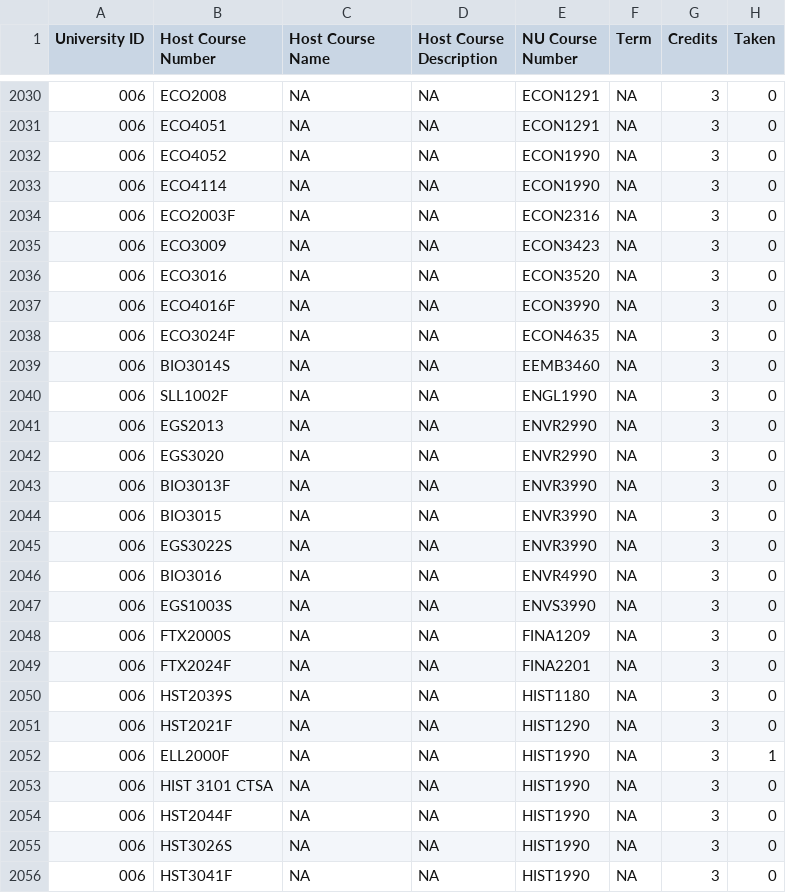
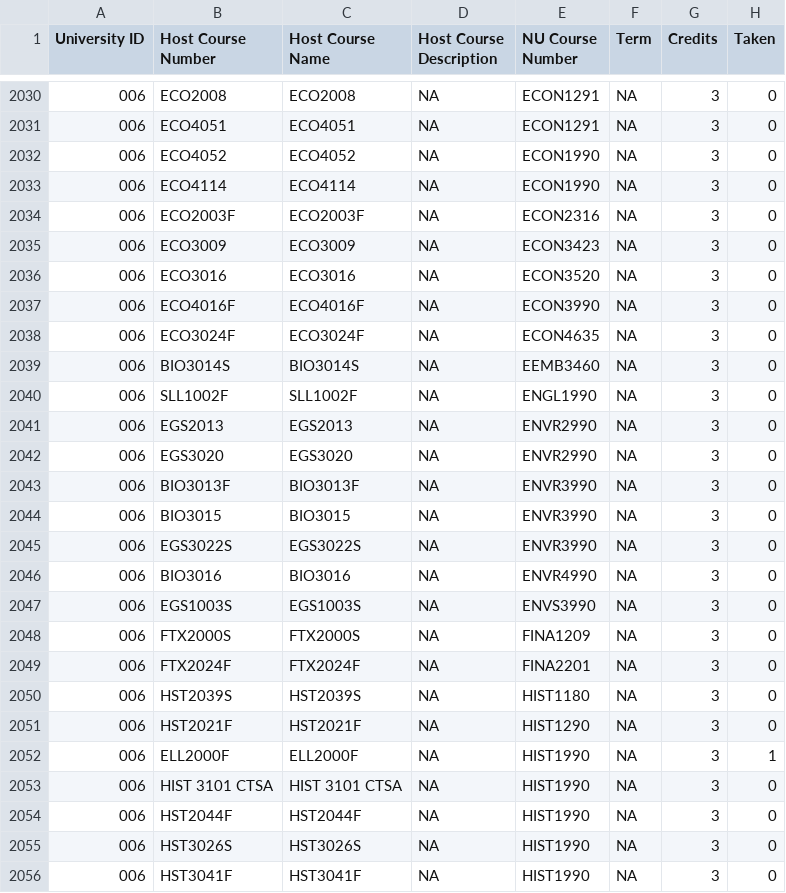
Before and after one commit to abby-stevenson/SAA, a CSV file: backend/database-files/SA_Course_Collection.csv, drawn as a sheet; only a part is shown, gaps mark what is left out; the diff covers the shown part only.

Commit message:
Copenhagen course name changes (Made all missing course names the course codes). In future need to be swapped to real data of names.

```diff
--- a/backend/database-files/SA_Course_Collection.csv
+++ b/backend/database-files/SA_Course_Collection.csv
@@ -2030,27 +2030,27 @@ University ID,Host Course Number,Host Course Name,Host Course Description,NU Cou
-006,ECO2008,NA,NA,ECON1291,NA,3,0
-006,ECO4051,NA,NA,ECON1291,NA,3,0
-006,ECO4052,NA,NA,ECON1990,NA,3,0
-006,ECO4114,NA,NA,ECON1990,NA,3,0
-006,ECO2003F,NA,NA,ECON2316,NA,3,0
-006,ECO3009,NA,NA,ECON3423,NA,3,0
-006,ECO3016,NA,NA,ECON3520,NA,3,0
-006,ECO4016F,NA,NA,ECON3990,NA,3,0
-006,ECO3024F,NA,NA,ECON4635,NA,3,0
-006,BIO3014S,NA,NA,EEMB3460,NA,3,0
-006,SLL1002F,NA,NA,ENGL1990,NA,3,0
-006,EGS2013,NA,NA,ENVR2990,NA,3,0
-006,EGS3020,NA,NA,ENVR2990,NA,3,0
-006,BIO3013F,NA,NA,ENVR3990,NA,3,0
-006,BIO3015,NA,NA,ENVR3990,NA,3,0
-006,EGS3022S,NA,NA,ENVR3990,NA,3,0
-006,BIO3016,NA,NA,ENVR4990,NA,3,0
-006,EGS1003S,NA,NA,ENVS3990,NA,3,0
-006,FTX2000S,NA,NA,FINA1209,NA,3,0
-006,FTX2024F,NA,NA,FINA2201,NA,3,0
-006,HST2039S,NA,NA,HIST1180,NA,3,0
-006,HST2021F,NA,NA,HIST1290,NA,3,0
-006,ELL2000F,NA,NA,HIST1990,NA,3,1
-006,HIST 3101 CTSA,NA,NA,HIST1990,NA,3,0
-006,HST2044F,NA,NA,HIST1990,NA,3,0
-006,HST3026S,NA,NA,HIST1990,NA,3,0
-006,HST3041F,NA,NA,HIST1990,NA,3,0
+006,ECO2008,ECO2008,NA,ECON1291,NA,3,0
+006,ECO4051,ECO4051,NA,ECON1291,NA,3,0
+006,ECO4052,ECO4052,NA,ECON1990,NA,3,0
+006,ECO4114,ECO4114,NA,ECON1990,NA,3,0
+006,ECO2003F,ECO2003F,NA,ECON2316,NA,3,0
+006,ECO3009,ECO3009,NA,ECON3423,NA,3,0
+006,ECO3016,ECO3016,NA,ECON3520,NA,3,0
+006,ECO4016F,ECO4016F,NA,ECON3990,NA,3,0
+006,ECO3024F,ECO3024F,NA,ECON4635,NA,3,0
+006,BIO3014S,BIO3014S,NA,EEMB3460,NA,3,0
+006,SLL1002F,SLL1002F,NA,ENGL1990,NA,3,0
+006,EGS2013,EGS2013,NA,ENVR2990,NA,3,0
+006,EGS3020,EGS3020,NA,ENVR2990,NA,3,0
+006,BIO3013F,BIO3013F,NA,ENVR3990,NA,3,0
+006,BIO3015,BIO3015,NA,ENVR3990,NA,3,0
+006,EGS3022S,EGS3022S,NA,ENVR3990,NA,3,0
+006,BIO3016,BIO3016,NA,ENVR4990,NA,3,0
+006,EGS1003S,EGS1003S,NA,ENVS3990,NA,3,0
+006,FTX2000S,FTX2000S,NA,FINA1209,NA,3,0
+006,FTX2024F,FTX2024F,NA,FINA2201,NA,3,0
+006,HST2039S,HST2039S,NA,HIST1180,NA,3,0
+006,HST2021F,HST2021F,NA,HIST1290,NA,3,0
+006,ELL2000F,ELL2000F,NA,HIST1990,NA,3,1
+006,HIST 3101 CTSA,HIST 3101 CTSA,NA,HIST1990,NA,3,0
+006,HST2044F,HST2044F,NA,HIST1990,NA,3,0
+006,HST3026S,HST3026S,NA,HIST1990,NA,3,0
+006,HST3041F,HST3041F,NA,HIST1990,NA,3,0
```
Also changed, not shown: 122 edited cells elsewhere in this file.
